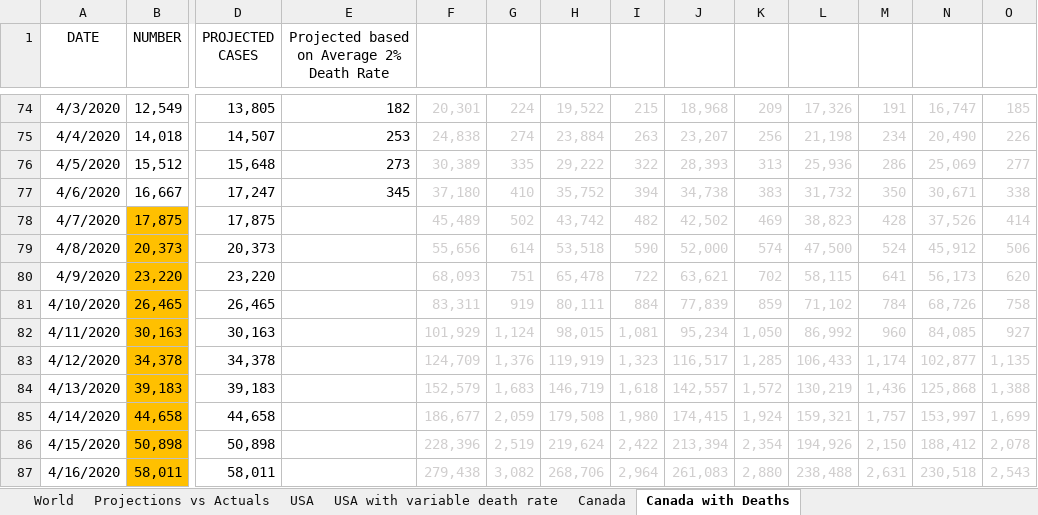
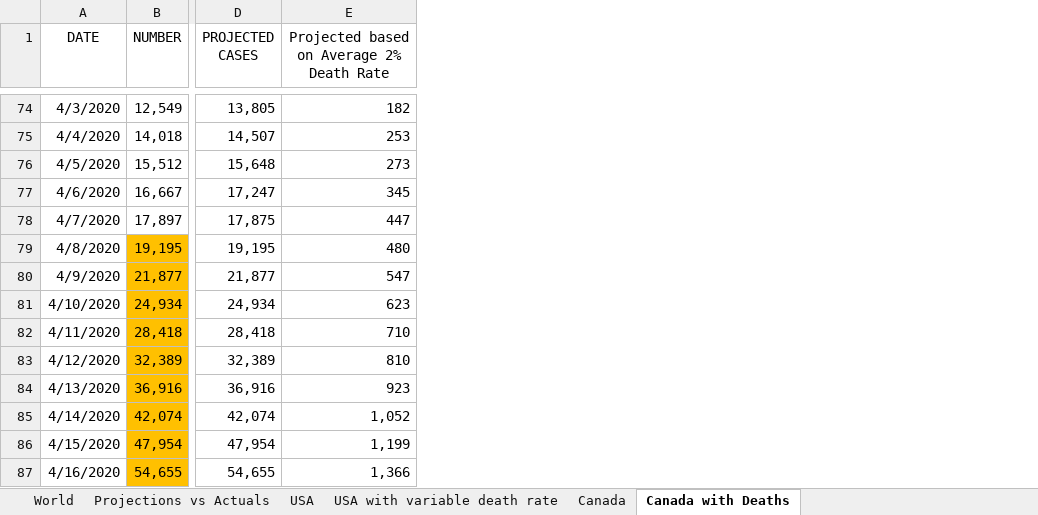
Before and after one commit to timothycomeau/COVID-19, an Excel workbook: COVID-19.xlsx, sheet Canada with Deaths, drawn as a sheet; only a part is shown, gaps mark what is left out; values as stored, in another font and other column widths than the file's, no borders; charts and pictures not drawn; removed rows and columns are numbered as before the commit, all else as after; the diff covers the shown part only; the diff names each change by its address in the sheet, - before the commit and + after, or states it on an @@ line.

```diff
--- a/COVID-19.xlsx (sheet Canada with Deaths)
+++ b/COVID-19.xlsx (sheet Canada with Deaths)
@@ column F hidden, rows 74-87: 20,301 | 24,838 | 30,389 | 37,180 | 45,489 | 55,656 | 68,093 | 83,311 | 101,929 | 124,709 | 152,579 | 186,677 | 228,396 | 279,438 @@
@@ column G hidden, rows 74-87: 224 | 274 | 335 | 410 | 502 | 614 | 751 | 919 | 1,124 | 1,376 | 1,683 | 2,059 | 2,519 | 3,082 @@
@@ column H hidden, rows 74-87: 19,522 | 23,884 | 29,222 | 35,752 | 43,742 | 53,518 | 65,478 | 80,111 | 98,015 | 119,919 | 146,719 | 179,508 | 219,624 | 268,706 @@
@@ column I hidden, rows 74-87: 215 | 263 | 322 | 394 | 482 | 590 | 722 | 884 | 1,081 | 1,323 | 1,618 | 1,980 | 2,422 | 2,964 @@
@@ column J hidden, rows 74-87: 18,968 | 23,207 | 28,393 | 34,738 | 42,502 | 52,000 | 63,621 | 77,839 | 95,234 | 116,517 | 142,557 | 174,415 | 213,394 | 261,083 @@
@@ column K hidden, rows 74-87: 209 | 256 | 313 | 383 | 469 | 574 | 702 | 859 | 1,050 | 1,285 | 1,572 | 1,924 | 2,354 | 2,880 @@
@@ column L hidden, rows 74-87: 17,326 | 21,198 | 25,936 | 31,732 | 38,823 | 47,500 | 58,115 | 71,102 | 86,992 | 106,433 | 130,219 | 159,321 | 194,926 | 238,488 @@
@@ column M hidden, rows 74-87: 191 | 234 | 286 | 350 | 428 | 524 | 641 | 784 | 960 | 1,174 | 1,436 | 1,757 | 2,150 | 2,631 @@
@@ column N hidden, rows 74-87: 16,747 | 20,490 | 25,069 | 30,671 | 37,526 | 45,912 | 56,173 | 68,726 | 84,085 | 102,877 | 125,868 | 153,997 | 188,412 | 230,518 @@
@@ column O hidden, rows 74-87: 185 | 226 | 277 | 338 | 414 | 506 | 620 | 758 | 927 | 1,135 | 1,388 | 1,699 | 2,078 | 2,543 @@
-B78 (NUMBER): 17,875
+B78 (NUMBER): 17,897
-B78 fill: #FFC000
+B78 fill: none
-E78: (empty)
+E78: 447
-B79 (NUMBER): 20,373
+B79 (NUMBER): 19,195
-D79 (PROJECTED CASES): 20,373
+D79 (PROJECTED CASES): 19,195
-E79: (empty)
+E79: 480
-B80 (NUMBER): 23,220
+B80 (NUMBER): 21,877
-D80 (PROJECTED CASES): 23,220
+D80 (PROJECTED CASES): 21,877
-E80: (empty)
+E80: 547
-B81 (NUMBER): 26,465
+B81 (NUMBER): 24,934
-D81 (PROJECTED CASES): 26,465
+D81 (PROJECTED CASES): 24,934
-E81: (empty)
+E81: 623
-B82 (NUMBER): 30,163
+B82 (NUMBER): 28,418
-D82 (PROJECTED CASES): 30,163
+D82 (PROJECTED CASES): 28,418
-E82: (empty)
+E82: 710
-B83 (NUMBER): 34,378
+B83 (NUMBER): 32,389
-D83 (PROJECTED CASES): 34,378
+D83 (PROJECTED CASES): 32,389
-E83: (empty)
+E83: 810
-B84 (NUMBER): 39,183
+B84 (NUMBER): 36,916
-D84 (PROJECTED CASES): 39,183
+D84 (PROJECTED CASES): 36,916
-E84: (empty)
+E84: 923
-B85 (NUMBER): 44,658
+B85 (NUMBER): 42,074
-D85 (PROJECTED CASES): 44,658
+D85 (PROJECTED CASES): 42,074
-E85: (empty)
+E85: 1,052
-B86 (NUMBER): 50,898
+B86 (NUMBER): 47,954
-D86 (PROJECTED CASES): 50,898
+D86 (PROJECTED CASES): 47,954
-E86: (empty)
+E86: 1,199
-B87 (NUMBER): 58,011
+B87 (NUMBER): 54,655
-D87 (PROJECTED CASES): 58,011
+D87 (PROJECTED CASES): 54,655
-E87: (empty)
+E87: 1,366
```
Also changed, not shown: 4 added columns, 2 removed columns and 141 edited cells elsewhere in this sheet, sheet Projections vs Actuals, sheet USA, sheet Nova Scotia, sheet Canada Exponents & Growth Rate, sheet Ontario Exponents & Growth Rate, sheet Exposure Matrix, 6 more sheets, charts or pictures, 1 other file.
